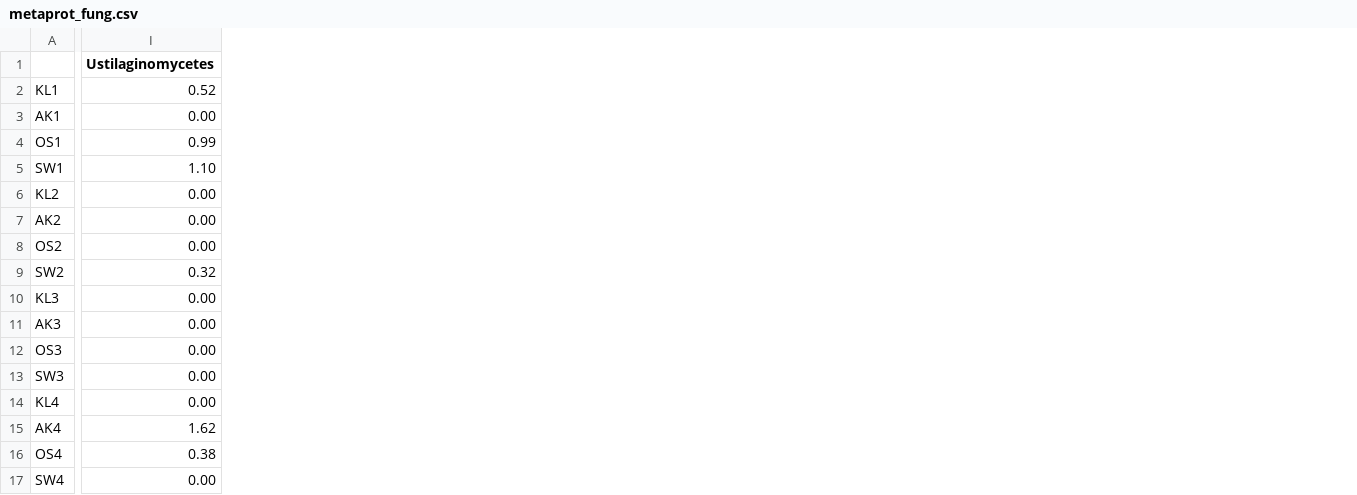
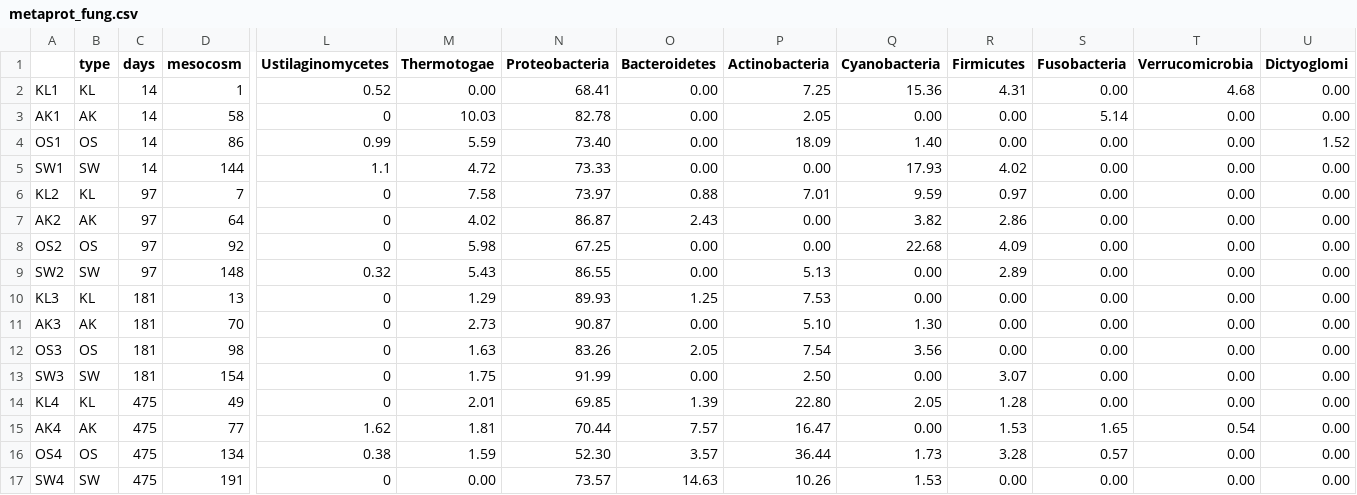
Before and after one commit to mut8/ligpaper, a CSV file: raw_data/metaprot_fung.csv, drawn as a sheet; only a part is shown, gaps mark what is left out; addresses are those after the commit; the diff covers the shown part only; the diff names each change by its address in the sheet, - before the commit and + after, or states it on an @@ line.

```diff
--- a/raw_data/metaprot_fung.csv
+++ b/raw_data/metaprot_fung.csv
+column B (type), rows 2-17: KL | AK | OS | SW | KL | AK | OS | SW | KL | AK | OS | SW | KL | AK | OS | SW
+column C (days), rows 2-17: 14 | 14 | 14 | 14 | 97 | 97 | 97 | 97 | 181 | 181 | 181 | 181 | 475 | 475 | 475 | 475
+column D (mesocosm), rows 2-17: 1 | 58 | 86 | 144 | 7 | 64 | 92 | 148 | 13 | 70 | 98 | 154 | 49 | 77 | 134 | 191
+column M (Thermotogae), rows 2-17: 0.00 | 10.03 | 5.59 | 4.72 | 7.58 | 4.02 | 5.98 | 5.43 | 1.29 | 2.73 | 1.63 | 1.75 | 2.01 | 1.81 | 1.59 | 0.00
+column N (Proteobacteria), rows 2-17: 68.41 | 82.78 | 73.40 | 73.33 | 73.97 | 86.87 | 67.25 | 86.55 | 89.93 | 90.87 | 83.26 | 91.99 | 69.85 | 70.44 | 52.30 | 73.57
+column O (Bacteroidetes), rows 2-17: 0.00 | 0.00 | 0.00 | 0.00 | 0.88 | 2.43 | 0.00 | 0.00 | 1.25 | 0.00 | 2.05 | 0.00 | 1.39 | 7.57 | 3.57 | 14.63
+column P (Actinobacteria), rows 2-17: 7.25 | 2.05 | 18.09 | 0.00 | 7.01 | 0.00 | 0.00 | 5.13 | 7.53 | 5.10 | 7.54 | 2.50 | 22.80 | 16.47 | 36.44 | 10.26
+column Q (Cyanobacteria), rows 2-17: 15.36 | 0.00 | 1.40 | 17.93 | 9.59 | 3.82 | 22.68 | 0.00 | 0.00 | 1.30 | 3.56 | 0.00 | 2.05 | 0.00 | 1.73 | 1.53
+column R (Firmicutes), rows 2-17: 4.31 | 0.00 | 0.00 | 4.02 | 0.97 | 2.86 | 4.09 | 2.89 | 0.00 | 0.00 | 0.00 | 3.07 | 1.28 | 1.53 | 3.28 | 0.00
+column S (Fusobacteria), rows 2-17: 0.00 | 5.14 | 0.00 | 0.00 | 0.00 | 0.00 | 0.00 | 0.00 | 0.00 | 0.00 | 0.00 | 0.00 | 0.00 | 1.65 | 0.57 | 0.00
+column T (Verrucomicrobia), rows 2-17: 4.68 | 0.00 | 0.00 | 0.00 | 0.00 | 0.00 | 0.00 | 0.00 | 0.00 | 0.00 | 0.00 | 0.00 | 0.00 | 0.54 | 0.00 | 0.00
+column U (Dictyoglomi), rows 2-17: 0.00 | 0.00 | 1.52 | 0.00 | 0.00 | 0.00 | 0.00 | 0.00 | 0.00 | 0.00 | 0.00 | 0.00 | 0.00 | 0.00 | 0.00 | 0.00
-L3 (Ustilaginomycetes): 0.00
+L3 (Ustilaginomycetes): 0
-L5 (Ustilaginomycetes): 1.10
+L5 (Ustilaginomycetes): 1.1
-L6:L8 (Ustilaginomycetes): 0.00
+L6:L8 (Ustilaginomycetes): 0
-L10:L14 (Ustilaginomycetes): 0.00
+L10:L14 (Ustilaginomycetes): 0
-L17 (Ustilaginomycetes): 0.00
+L17 (Ustilaginomycetes): 0
```
Also changed, not shown: 5 added columns and 12 edited cells elsewhere in this file, 23 other files.
